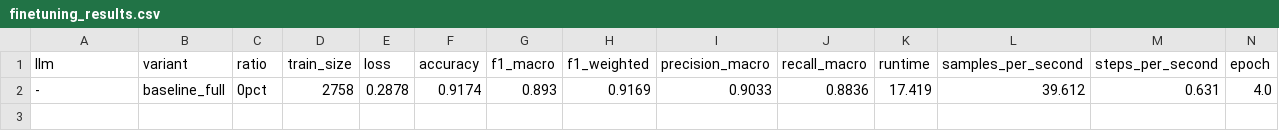
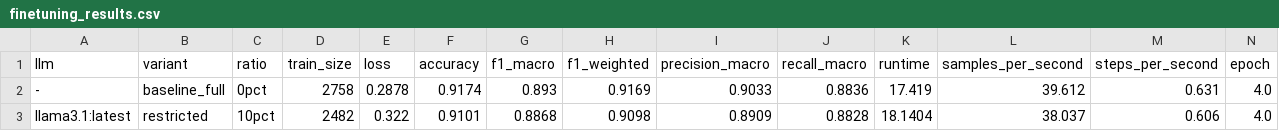
Before and after one commit to BrenoOrtiz/Data-Augmentation-Ollama, a CSV file: results/finetuning_results.csv, drawn as a sheet; the diff names each change by its address in the sheet, - before the commit and + after, or states it on an @@ line.

Commit message:
Update train.py to add stats run

```diff
--- a/results/finetuning_results.csv
+++ b/results/finetuning_results.csv
+row 3: llama3.1:latest | restricted | 10pct | 2482 | 0.322 | 0.9101 | 0.8868 | 0.9098 | 0.8909 | 0.8828 | 18.1404 | 38.037 | 0.606 | 4.0
```
Also changed, not shown: 6 other files.
